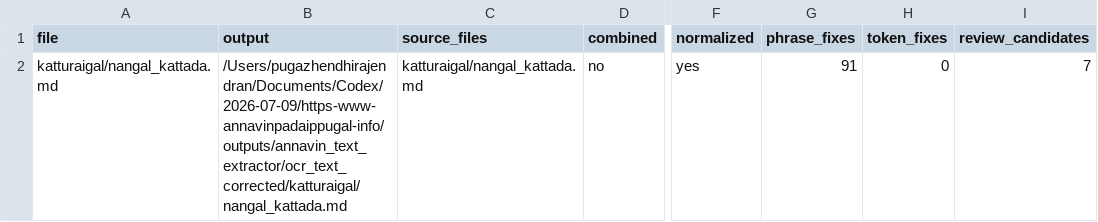
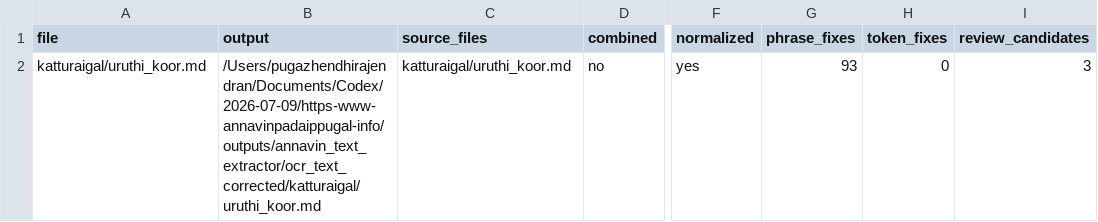
Before and after one commit to pugazg/anna-corpus, a CSV file: outputs/annavin_text_extractor/ocr_text_corrected/_state/correction_report.csv, drawn as a sheet; only a part is shown, gaps mark what is left out; the diff names each change by its address in the sheet, - before the commit and + after, or states it on an @@ line.

```diff
--- a/outputs/annavin_text_extractor/ocr_text_corrected/_state/correction_report.csv
+++ b/outputs/annavin_text_extractor/ocr_text_corrected/_state/correction_report.csv
-A2 (file): katturaigal/nangal_kattada.md
+A2 (file): katturaigal/uruthi_koor.md
-B2 (output): /Users/pugazhendhirajendran/Documents/Codex/2026-07-09/https-www-annavinpadaippugal-info/outputs/annavin_text_extractor/ocr_text_corrected/katturaigal/nangal_kattada.md
+B2 (output): /Users/pugazhendhirajendran/Documents/Codex/2026-07-09/https-www-annavinpadaippugal-info/outputs/annavin_text_extractor/ocr_text_corrected/katturaigal/uruthi_koor.md
-C2 (source_files): katturaigal/nangal_kattada.md
+C2 (source_files): katturaigal/uruthi_koor.md
-G2 (phrase_fixes): 91
+G2 (phrase_fixes): 93
-I2 (review_candidates): 7
+I2 (review_candidates): 3
```
Also changed, not shown: outputs/annavin_text_extractor/ocr_text_corrected/_state/correction_events.csv, outputs/annavin_text_extractor/ocr_text_corrected/_state/review_candidates.csv, 12 other files.
